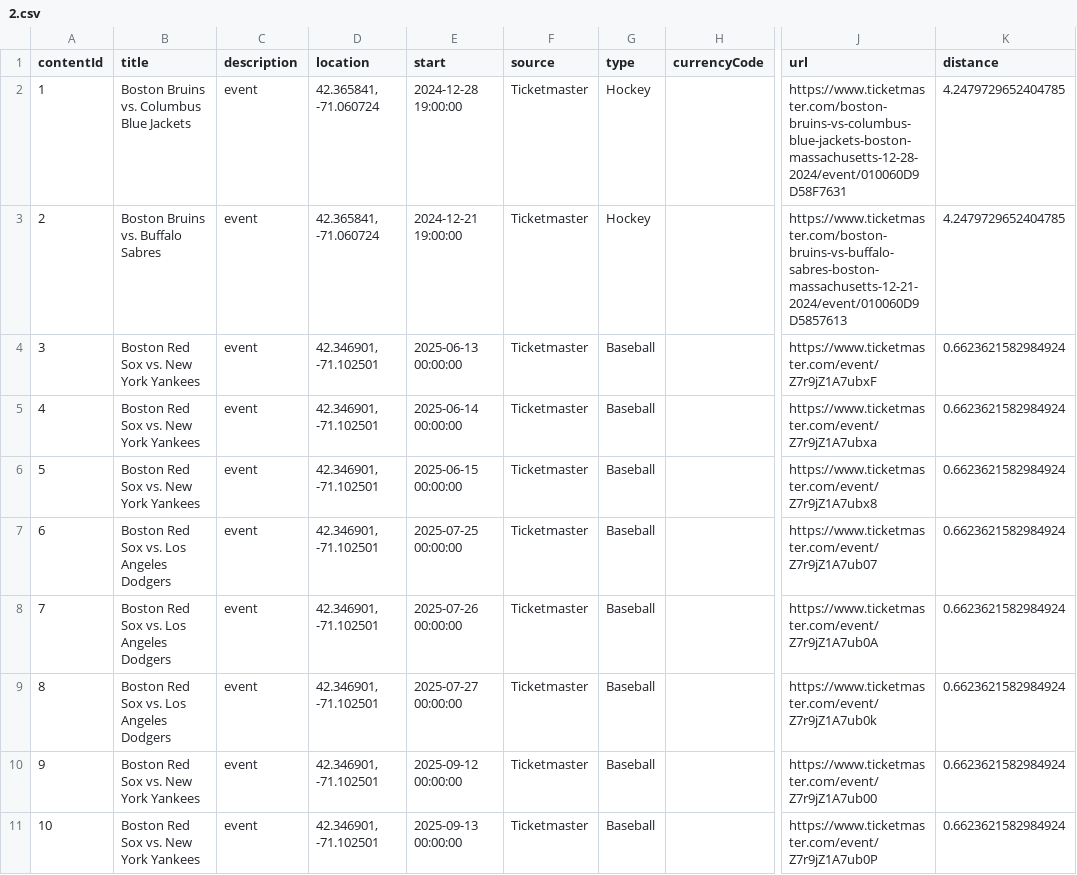
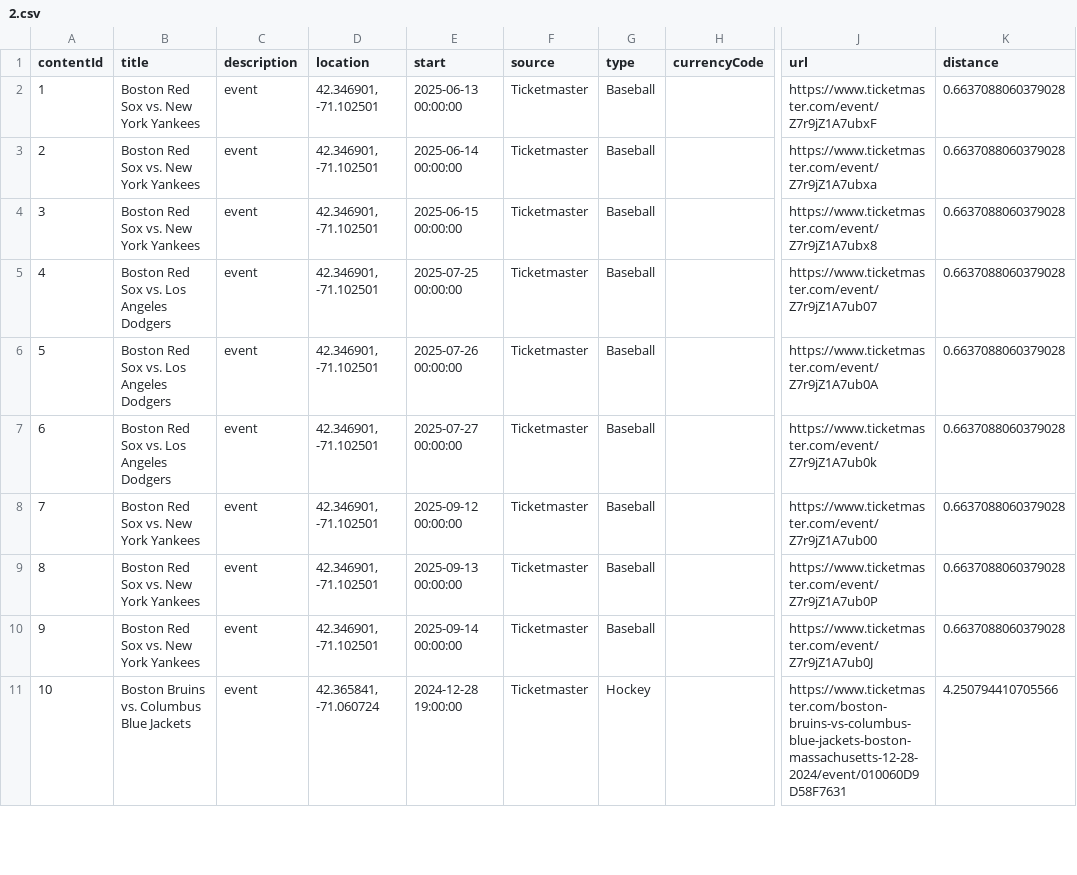
Before and after one commit to rayfould/Ventaura, a CSV file: backend/ventaura_backend/CsvFiles/2.csv, drawn as a sheet; only a part is shown, gaps mark what is left out; the diff covers the shown part only; the diff names each change by its address in the sheet, - before the commit and + after, or states it on an @@ line.

```diff
--- a/backend/ventaura_backend/CsvFiles/2.csv
+++ b/backend/ventaura_backend/CsvFiles/2.csv
-B2 (title): Boston Bruins vs. Columbus Blue Jackets
+B2 (title): Boston Red Sox vs. New York Yankees
-D2:D3 (location): 42.365841, -71.060724
+D2:D3 (location): 42.346901, -71.102501
-E2 (start): 2024-12-28 19:00:00
+E2 (start): 2025-06-13 00:00:00
-G2:G3 (type): Hockey
+G2:G3 (type): Baseball
-J2 (url): https://www.ticketmaster.com/boston-bruins-vs-columbus-blue-jackets-boston-massachusetts-12-28-2024/event/010060D9D58F7631
+J2 (url): https://www.ticketmaster.com/event/Z7r9jZ1A7ubxF
-K2:K3 (distance): 4.2479729652404785
+K2:K3 (distance): 0.6637088060379028
-B3 (title): Boston Bruins vs. Buffalo Sabres
+B3 (title): Boston Red Sox vs. New York Yankees
-E3 (start): 2024-12-21 19:00:00
+E3 (start): 2025-06-14 00:00:00
-J3 (url): https://www.ticketmaster.com/boston-bruins-vs-buffalo-sabres-boston-massachusetts-12-21-2024/event/010060D9D5857613
+J3 (url): https://www.ticketmaster.com/event/Z7r9jZ1A7ubxa
-E4 (start): 2025-06-13 00:00:00
+E4 (start): 2025-06-15 00:00:00
-J4 (url): https://www.ticketmaster.com/event/Z7r9jZ1A7ubxF
+J4 (url): https://www.ticketmaster.com/event/Z7r9jZ1A7ubx8
-K4:K10 (distance): 0.6623621582984924
+K4:K10 (distance): 0.6637088060379028
-B5:B6 (title): Boston Red Sox vs. New York Yankees
+B5:B6 (title): Boston Red Sox vs. Los Angeles Dodgers
-E5 (start): 2025-06-14 00:00:00
+E5 (start): 2025-07-25 00:00:00
-J5 (url): https://www.ticketmaster.com/event/Z7r9jZ1A7ubxa
+J5 (url): https://www.ticketmaster.com/event/Z7r9jZ1A7ub07
-E6 (start): 2025-06-15 00:00:00
+E6 (start): 2025-07-26 00:00:00
-J6 (url): https://www.ticketmaster.com/event/Z7r9jZ1A7ubx8
+J6 (url): https://www.ticketmaster.com/event/Z7r9jZ1A7ub0A
-E7 (start): 2025-07-25 00:00:00
+E7 (start): 2025-07-27 00:00:00
-J7 (url): https://www.ticketmaster.com/event/Z7r9jZ1A7ub07
+J7 (url): https://www.ticketmaster.com/event/Z7r9jZ1A7ub0k
-B8:B9 (title): Boston Red Sox vs. Los Angeles Dodgers
+B8:B9 (title): Boston Red Sox vs. New York Yankees
-E8 (start): 2025-07-26 00:00:00
+E8 (start): 2025-09-12 00:00:00
-J8 (url): https://www.ticketmaster.com/event/Z7r9jZ1A7ub0A
+J8 (url): https://www.ticketmaster.com/event/Z7r9jZ1A7ub00
-E9 (start): 2025-07-27 00:00:00
+E9 (start): 2025-09-13 00:00:00
-J9 (url): https://www.ticketmaster.com/event/Z7r9jZ1A7ub0k
+J9 (url): https://www.ticketmaster.com/event/Z7r9jZ1A7ub0P
-E10 (start): 2025-09-12 00:00:00
+E10 (start): 2025-09-14 00:00:00
-J10 (url): https://www.ticketmaster.com/event/Z7r9jZ1A7ub00
+J10 (url): https://www.ticketmaster.com/event/Z7r9jZ1A7ub0J
-B11 (title): Boston Red Sox vs. New York Yankees
+B11 (title): Boston Bruins vs. Columbus Blue Jackets
-D11 (location): 42.346901, -71.102501
+D11 (location): 42.365841, -71.060724
-E11 (start): 2025-09-13 00:00:00
+E11 (start): 2024-12-28 19:00:00
-G11 (type): Baseball
+G11 (type): Hockey
-J11 (url): https://www.ticketmaster.com/event/Z7r9jZ1A7ub0P
+J11 (url): https://www.ticketmaster.com/boston-bruins-vs-columbus-blue-jackets-boston-massachusetts-12-28-2024/event/010060D9D58F7631
-K11 (distance): 0.6623621582984924
+K11 (distance): 4.250794410705566
```
Also changed, not shown: 33 edited cells elsewhere in this file, 2 other files.
